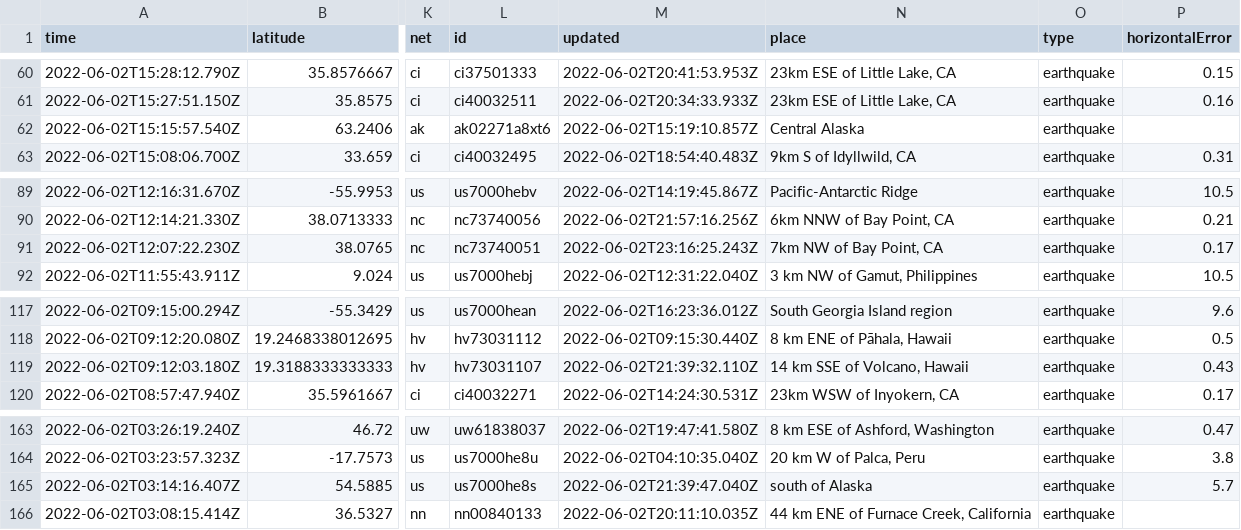
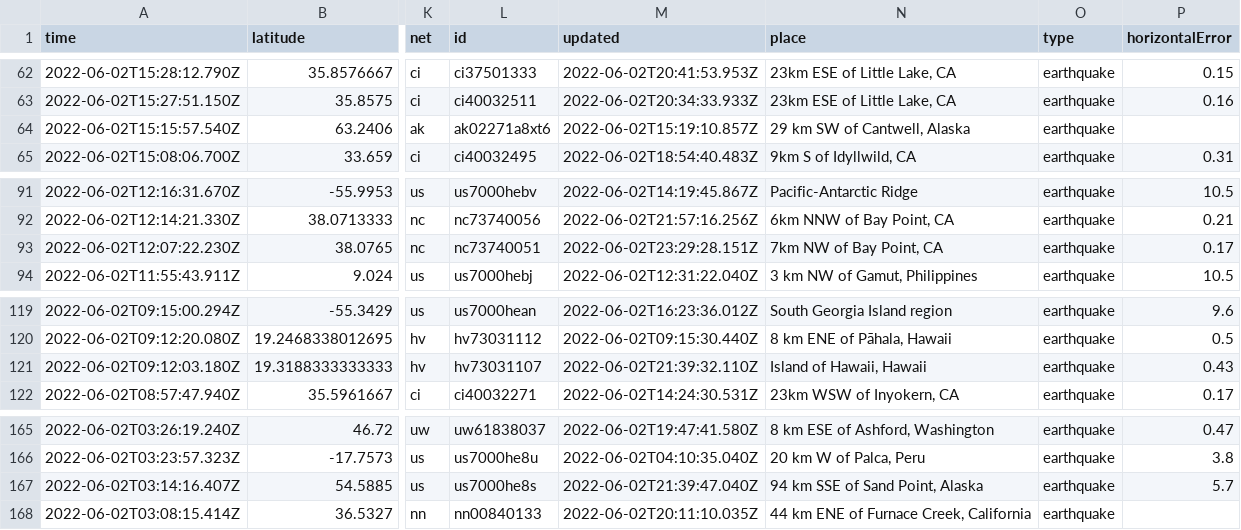
Before and after one commit to kmaepetrin/nicar22-github-actions, a CSV file: usgs_current.csv, drawn as a sheet; only a part is shown, gaps mark what is left out; addresses are those after the commit; the diff covers the shown part only; the diff names each change by its address in the sheet, - before the commit and + after, or states it on an @@ line.

```diff
--- a/usgs_current.csv
+++ b/usgs_current.csv
-N64 (place): Central Alaska
+N64 (place): 29 km SW of Cantwell, Alaska
-M93 (updated): 2022-06-02T23:16:25.243Z
+M93 (updated): 2022-06-02T23:29:28.151Z
-N121 (place): 14 km SSE of Volcano, Hawaii
+N121 (place): Island of Hawaii, Hawaii
-N167 (place): south of Alaska
+N167 (place): 94 km SSE of Sand Point, Alaska
```
Also changed, not shown: 3 added rows, 2 removed rows and 3 edited cells elsewhere in this file.
